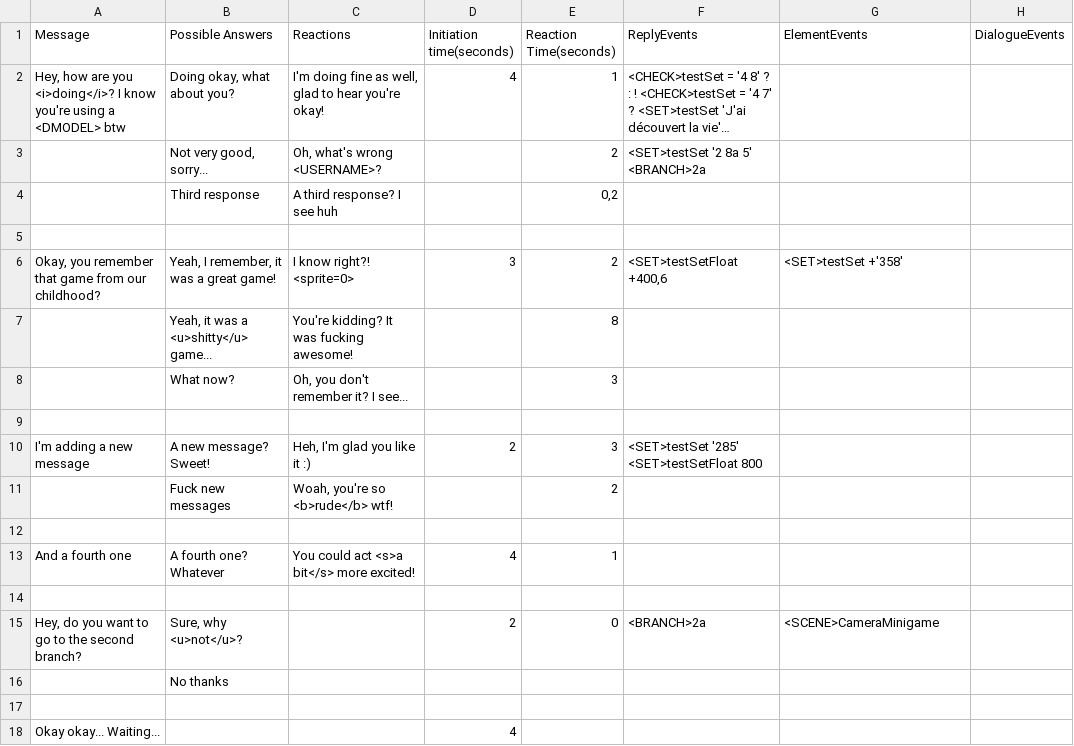
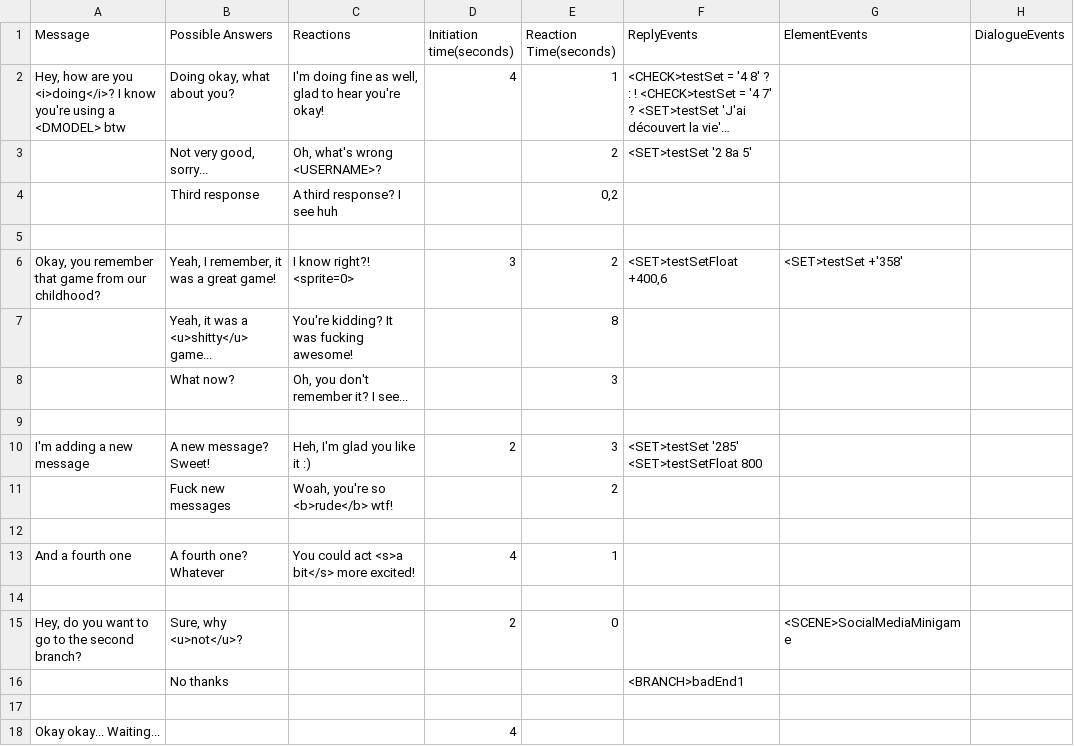
Before and after one commit to Sethioss/EpsilonProject, a CSV file: Epsilon Project/Assets/Resources/Tables/1.csv, drawn as a sheet; long unchanged cells end in …; the diff names each change by its address in the sheet, - before the commit and + after, or states it on an @@ line.

```diff
--- a/Epsilon Project/Assets/Resources/Tables/1.csv
+++ b/Epsilon Project/Assets/Resources/Tables/1.csv
-F3 (ReplyEvents): <SET>testSet '2 8a 5' <BRANCH>2a
+F3 (ReplyEvents): <SET>testSet '2 8a 5'
-F15 (ReplyEvents): <BRANCH>2a
+F15 (ReplyEvents): (empty)
-G15 (ElementEvents): <SCENE>CameraMinigame
+G15 (ElementEvents): <SCENE>SocialMediaMinigame
-F16 (ReplyEvents): (empty)
+F16 (ReplyEvents): <BRANCH>badEnd1
```
Also changed, not shown: 16 other files.
